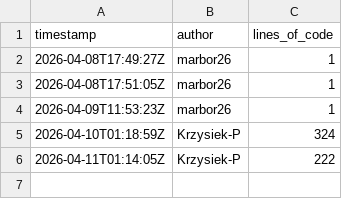
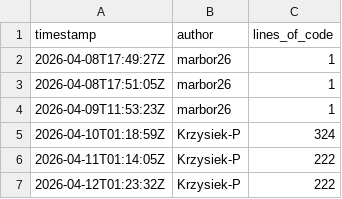
Before and after one commit to OctoTS/OctoTS-frontend, a CSV file: metrics.csv, drawn as a sheet.

```diff
--- a/metrics.csv
+++ b/metrics.csv
@@ -6 +6,2 @@ timestamp,author,lines_of_code
 2026-04-11T01:14:05Z,Krzysiek-P,222
+2026-04-12T01:23:32Z,Krzysiek-P,222
```
